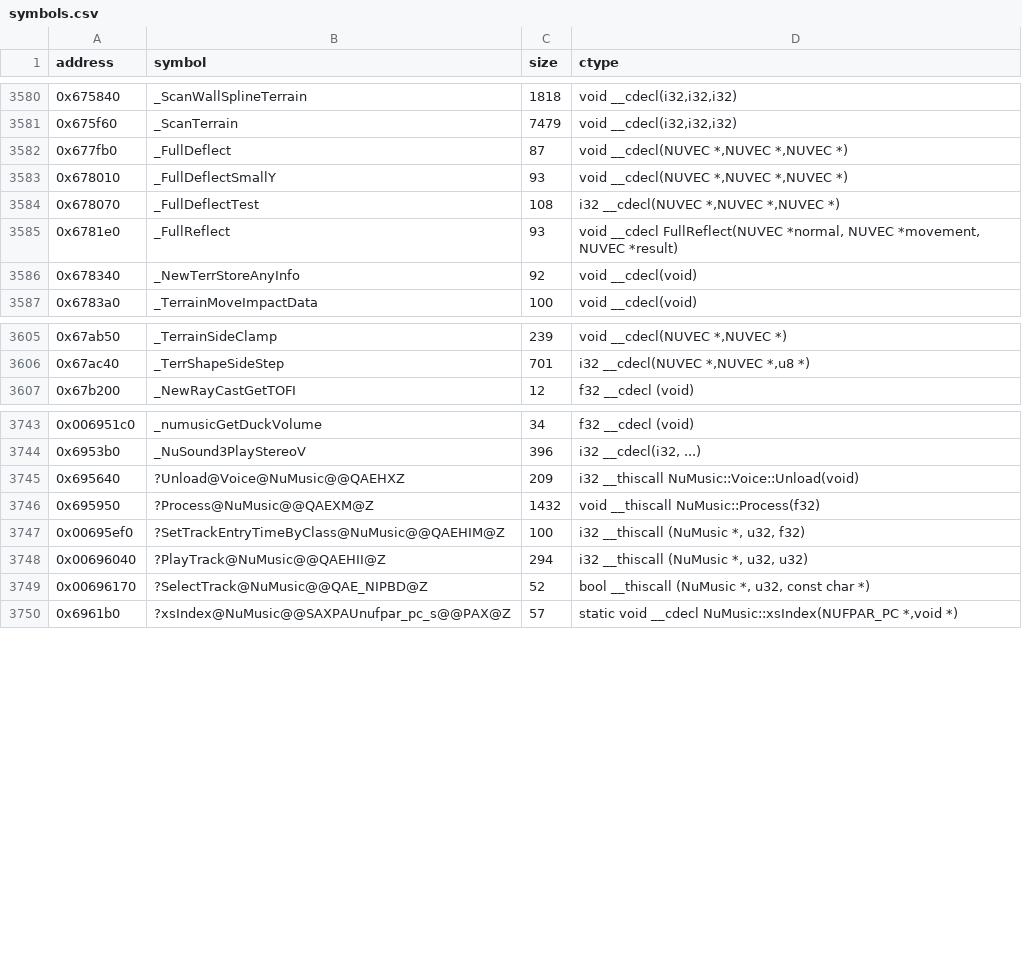
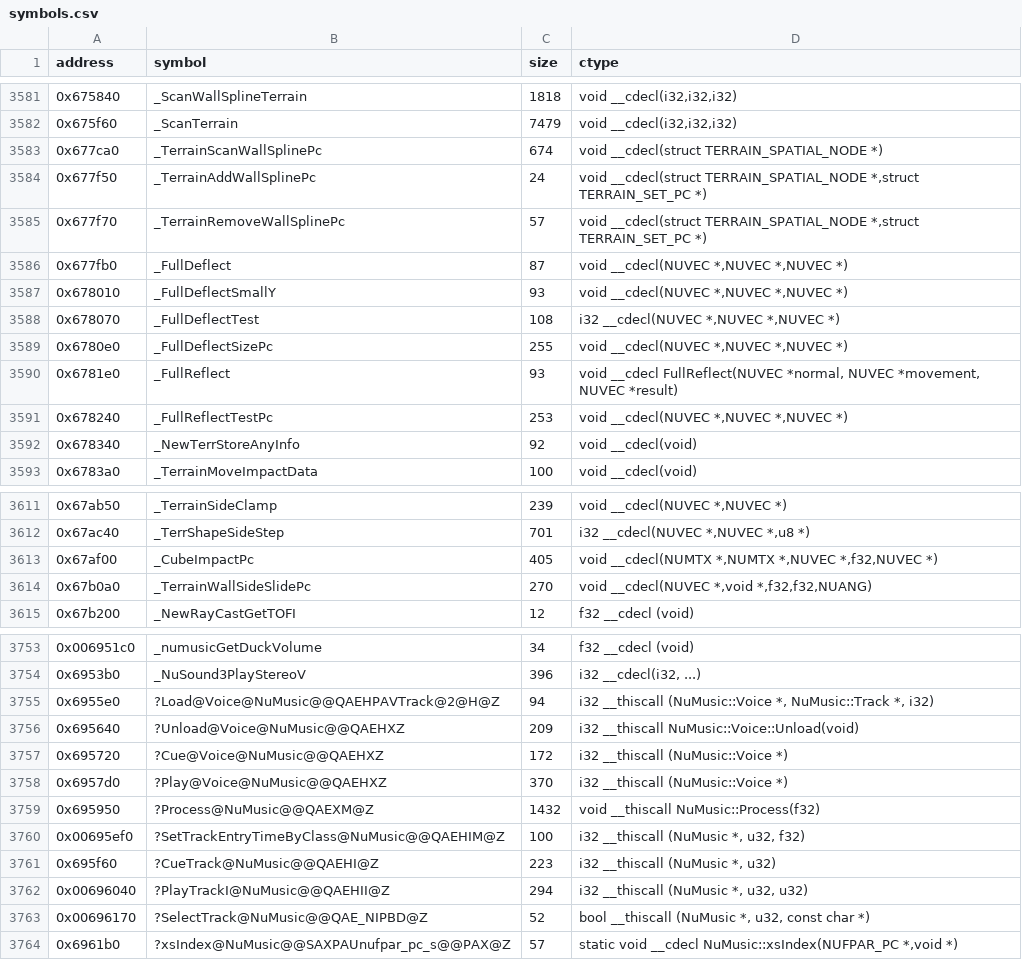
Before and after one commit to opensagadev/saga-pc, a CSV file: config/symbols.csv, drawn as a sheet; only a part is shown, gaps mark what is left out; the diff covers the shown part only.

```diff
--- a/config/symbols.csv
+++ b/config/symbols.csv
@@ -3581,2 +3582,5 @@ address    , symbol                                                         , si
 0x675f60,_ScanTerrain,7479,"void __cdecl(i32,i32,i32)"
+0x677ca0,_TerrainScanWallSplinePc,674,void __cdecl(struct TERRAIN_SPATIAL_NODE *)
+0x677f50,_TerrainAddWallSplinePc,24,"void __cdecl(struct TERRAIN_SPATIAL_NODE *,struct TERRAIN_SET_PC *)"
+0x677f70,_TerrainRemoveWallSplinePc,57,"void __cdecl(struct TERRAIN_SPATIAL_NODE *,struct TERRAIN_SET_PC *)"
 0x677fb0,_FullDeflect,87,"void __cdecl(NUVEC *,NUVEC *,NUVEC *)"
@@ -3584,3 +3588,5 @@ address    , symbol                                                         , si
 0x678070,_FullDeflectTest,108,"i32 __cdecl(NUVEC *,NUVEC *,NUVEC *)"
+0x6780e0,_FullDeflectSizePc,255,"void __cdecl(NUVEC *,NUVEC *,NUVEC *)"
 0x6781e0,_FullReflect,93,"void __cdecl FullReflect(NUVEC *normal, NUVEC *movement, NUVEC *result)"
+0x678240,_FullReflectTestPc,253,"void __cdecl(NUVEC *,NUVEC *,NUVEC *)"
 0x678340,_NewTerrStoreAnyInfo,92,void __cdecl(void)
@@ -3606,2 +3612,4 @@ address    , symbol                                                         , si
 0x67ac40,_TerrShapeSideStep,701,"i32 __cdecl(NUVEC *,NUVEC *,u8 *)"
+0x67af00,_CubeImpactPc,405,"void __cdecl(NUMTX *,NUMTX *,NUVEC *,f32,NUVEC *)"
+0x67b0a0,_TerrainWallSideSlidePc,270,"void __cdecl(NUVEC *,void *,f32,f32,NUANG)"
 0x67b200,_NewRayCastGetTOFI,12,f32 __cdecl (void)
@@ -3744,6 +3754,10 @@ address    , symbol                                                         , si
 0x6953b0,_NuSound3PlayStereoV,396,"i32 __cdecl(i32, ...)"
+0x6955e0,?Load@Voice@NuMusic@@QAEHPAVTrack@2@H@Z,94,"i32 __thiscall (NuMusic::Voice *, NuMusic::Track *, i32)"
 0x695640,?Unload@Voice@NuMusic@@QAEHXZ,209,i32 __thiscall NuMusic::Voice::Unload(void)
+0x695720,?Cue@Voice@NuMusic@@QAEHXZ,172,i32 __thiscall (NuMusic::Voice *)
+0x6957d0,?Play@Voice@NuMusic@@QAEHXZ,370,i32 __thiscall (NuMusic::Voice *)
 0x695950,?Process@NuMusic@@QAEXM@Z,1432,void __thiscall NuMusic::Process(f32)
 0x00695ef0 , ?SetTrackEntryTimeByClass@NuMusic@@QAEHIM@Z                    , 100   , "i32 __thiscall (NuMusic *, u32, f32)"
-0x00696040 , ?PlayTrack@NuMusic@@QAEHII@Z                                   , 294   , "i32 __thiscall (NuMusic *, u32, u32)"
+0x695f60,?CueTrack@NuMusic@@QAEHI@Z,223,"i32 __thiscall (NuMusic *, u32)"
+0x00696040,?PlayTrackI@NuMusic@@QAEHII@Z,294,"i32 __thiscall (NuMusic *, u32, u32)"
 0x00696170 , ?SelectTrack@NuMusic@@QAE_NIPBD@Z                              , 52    , "bool __thiscall (NuMusic *, u32, const char *)"
```
Also changed, not shown: 4 added rows elsewhere in this file, 11 other files.
